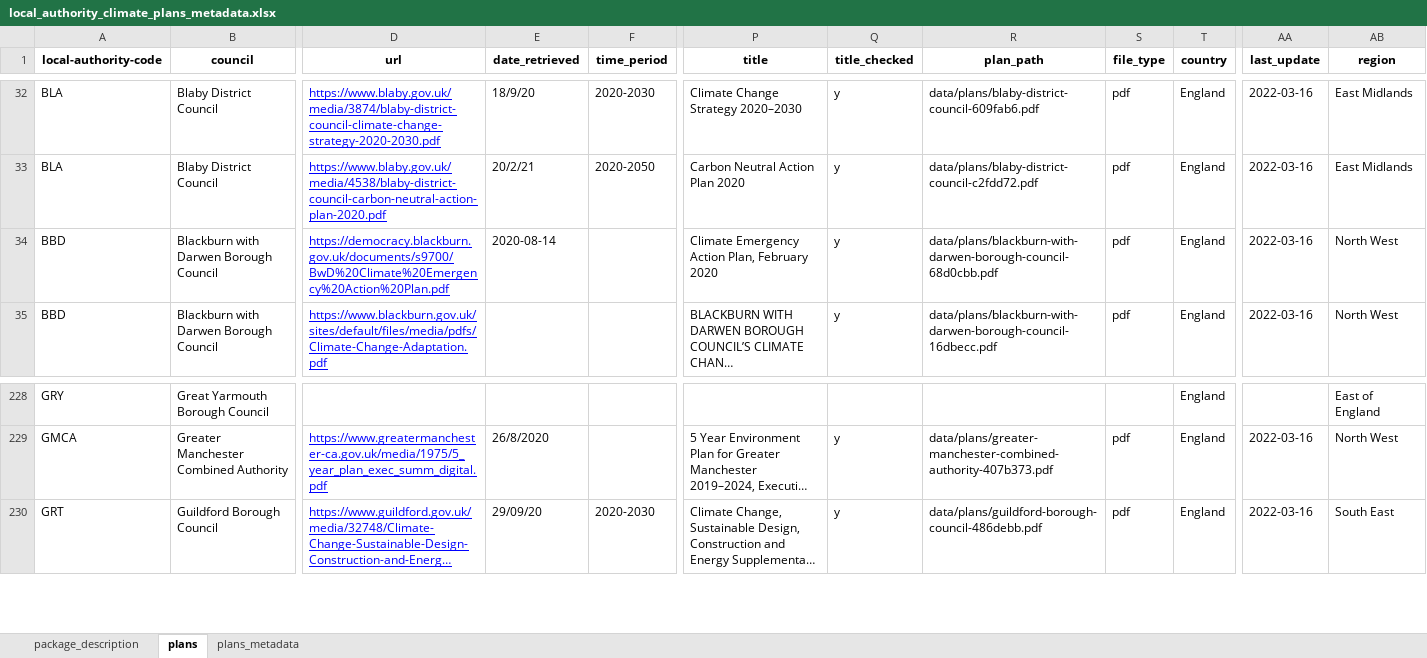
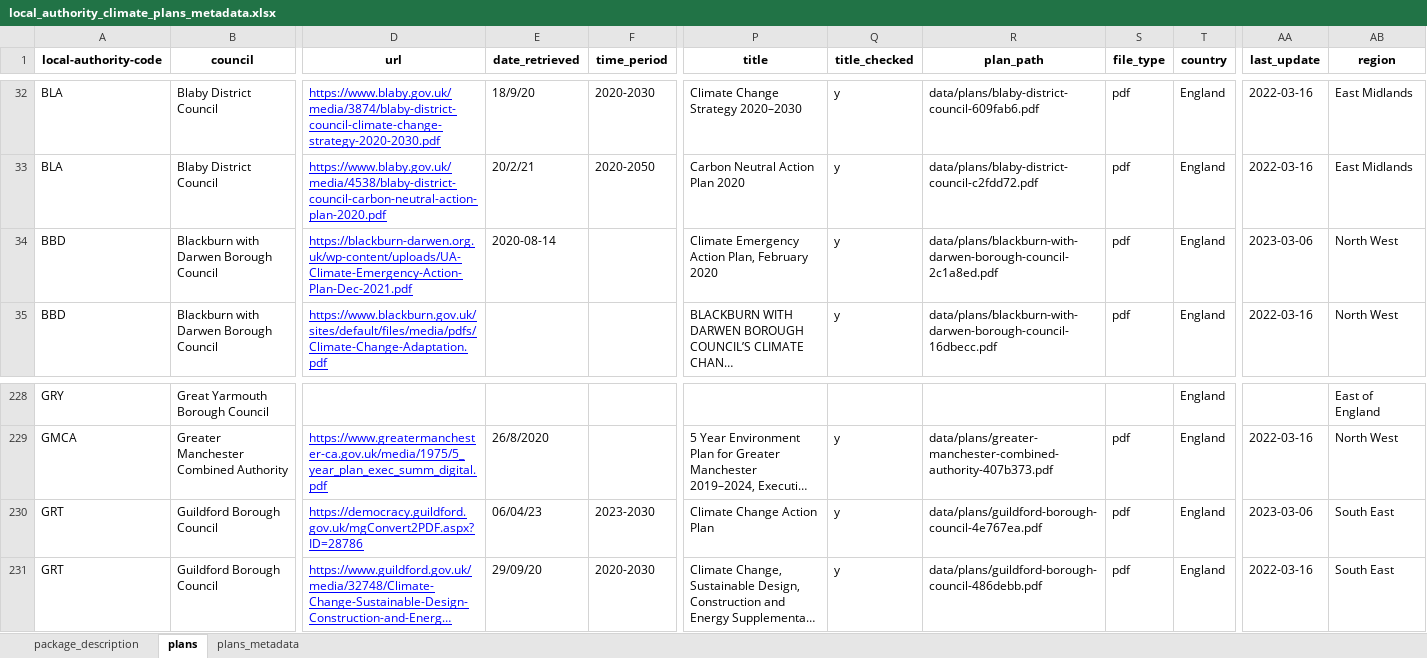
Before and after one commit to mysociety/la-plans-promises, an Excel workbook: docs/data/local_authority_climate_plans_metadata/latest/local_authority_climate_plans_metadata.xlsx, sheet plans, drawn as a sheet; only a part is shown, gaps mark what is left out; long unchanged cells end in …; values as stored, in another font and other column widths than the file's, no borders; rows hold the shown columns only; the diff names each change by its address in the sheet, - before the commit and + after, or states it on an @@ line.

```diff
--- a/docs/data/local_authority_climate_plans_metadata/latest/local_authority_climate_plans_metadata.xlsx (sheet plans)
+++ b/docs/data/local_authority_climate_plans_metadata/latest/local_authority_climate_plans_metadata.xlsx (sheet plans)
-D34 (url): https://democracy.blackburn.gov.uk/documents/s9700/BwD%20Climate%20Emergency%20Action%20Plan.pdf
+D34 (url): https://blackburn-darwen.org.uk/wp-content/uploads/UA-Climate-Emergency-Action-Plan-Dec-2021.pdf
-R34 (plan_path): data/plans/blackburn-with-darwen-borough-council-68d0cbb.pdf
+R34 (plan_path): data/plans/blackburn-with-darwen-borough-council-2c1a8ed.pdf
-AA34 (last_update): 2022-03-16
+AA34 (last_update): 2023-03-06
+row 230: GRT | Guildford Borough Council | https://democracy.guildford.gov.uk/mgConvert2PDF.aspx?ID=28786 | 06/04/23 | 2023-2030 | Climate Change Action Plan | y | data/plans/guildford-borough-council-4e767ea.pdf | pdf | England | 2023-03-06 | South East
```
Also changed, not shown: sheet package_description, 34 other files.
